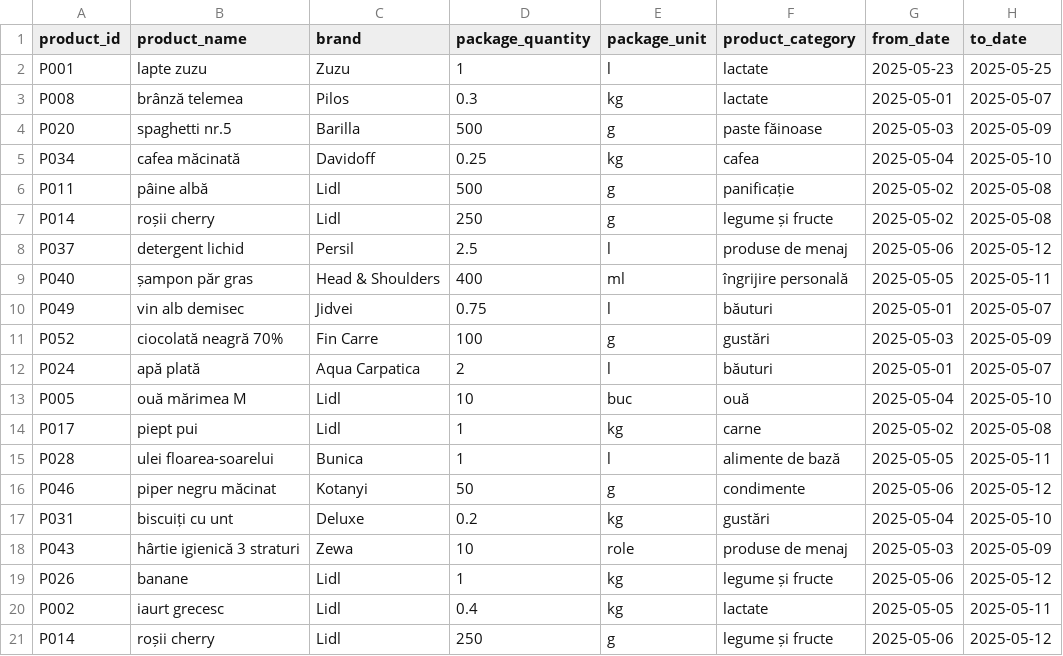
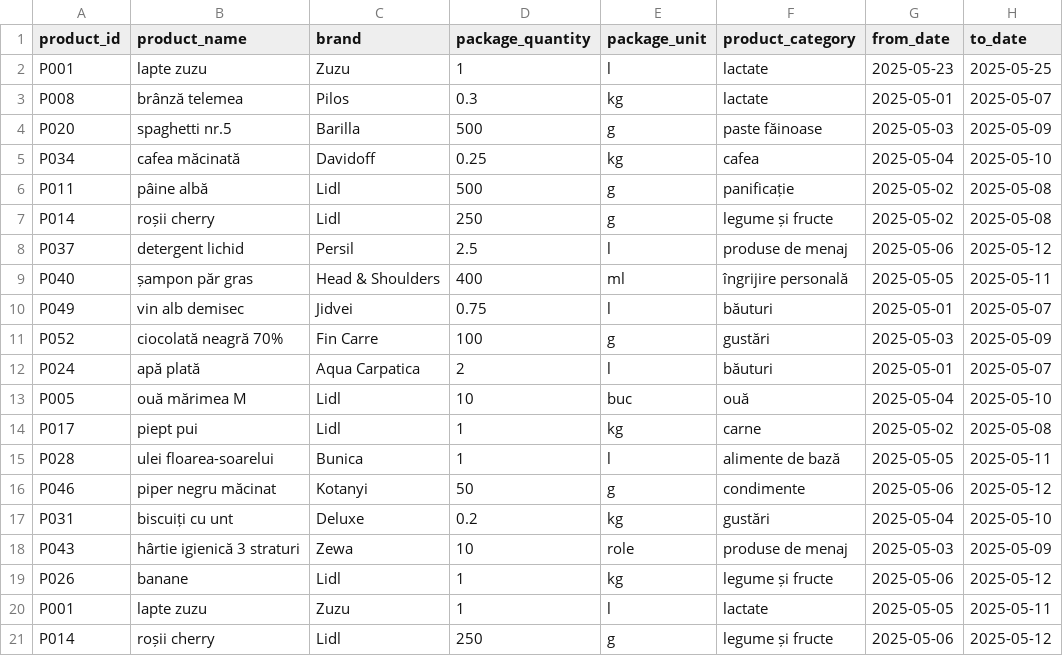
Before and after one commit to Fcristiii3/accesa, a CSV file: price_comparator/src/main/java/org/example/price_comparator/data/lidl_discounts_2025-05-08.csv, drawn as a sheet; only a part is shown; the diff names each change by its address in the sheet, - before the commit and + after, or states it on an @@ line.

```diff
--- a/price_comparator/src/main/java/org/example/price_comparator/data/lidl_discounts_2025-05-08.csv
+++ b/price_comparator/src/main/java/org/example/price_comparator/data/lidl_discounts_2025-05-08.csv
-A20 (product_id): P002
+A20 (product_id): P001
-B20 (product_name): iaurt grecesc
+B20 (product_name): lapte zuzu
-C20 (brand): Lidl
+C20 (brand): Zuzu
-D20 (package_quantity): 0.4
+D20 (package_quantity): 1
-E20 (package_unit): kg
+E20 (package_unit): l
```
Also changed, not shown: 7 other files.
